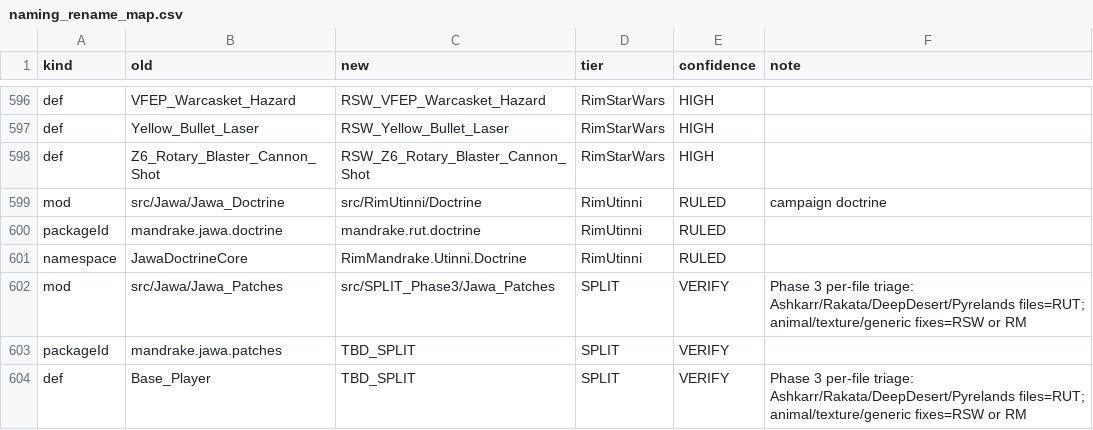
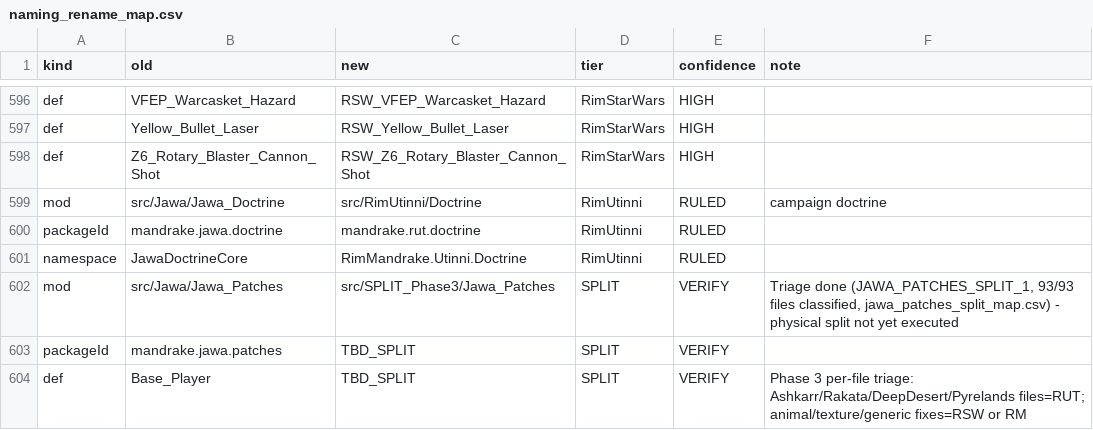
Before and after one commit to Lmandrake/RimMaster, a CSV file: infrastructure/state/naming_rename_map.csv, drawn as a sheet; only a part is shown, gaps mark what is left out.

Commit message:
Triage all 93 Jawa_Patches files by tier (RUT/RSW/RM), 12 straddles flagged
Read-only classification via five parallel census agents, cross-checked
against the naming plan's tie-break rules. 57 RUT / 28 RSW / 8 RM.
Physical split deliberately not executed this pass: the destination is
the live, active catch-all patch mod, and the owner went AFK before the
12 straddle calls could get a review pass.

```diff
--- a/infrastructure/state/naming_rename_map.csv
+++ b/infrastructure/state/naming_rename_map.csv
@@ -601,3 +601,3 @@ packageId,mandrake.jawa.doctrine,mandrake.rut.doctrine,RimUtinni,RULED,
 namespace,JawaDoctrineCore,RimMandrake.Utinni.Doctrine,RimUtinni,RULED,
-mod,src/Jawa/Jawa_Patches,src/SPLIT_Phase3/Jawa_Patches,SPLIT,VERIFY,Phase 3 per-file triage: Ashkarr/Rakata/DeepDesert/Pyrelands files=RUT; animal/texture/generic fixes=RSW or RM
+mod,src/Jawa/Jawa_Patches,src/SPLIT_Phase3/Jawa_Patches,SPLIT,VERIFY,"Triage done (JAWA_PATCHES_SPLIT_1, 93/93 files classified, jawa_patches_split_map.csv) - physical split not yet executed"
 packageId,mandrake.jawa.patches,TBD_SPLIT,SPLIT,VERIFY,
```
Also changed, not shown: 2 other files.
